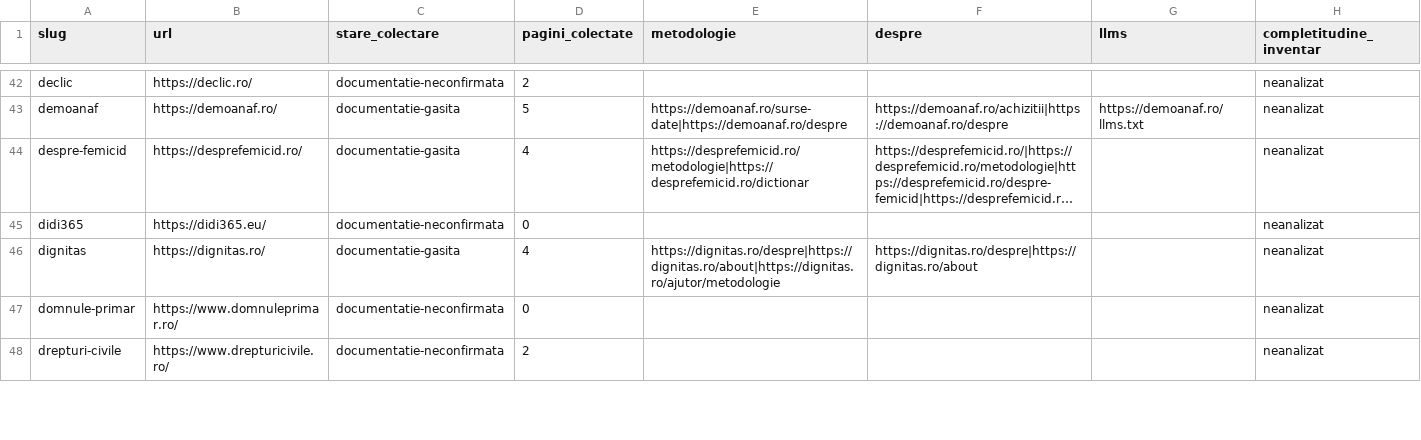
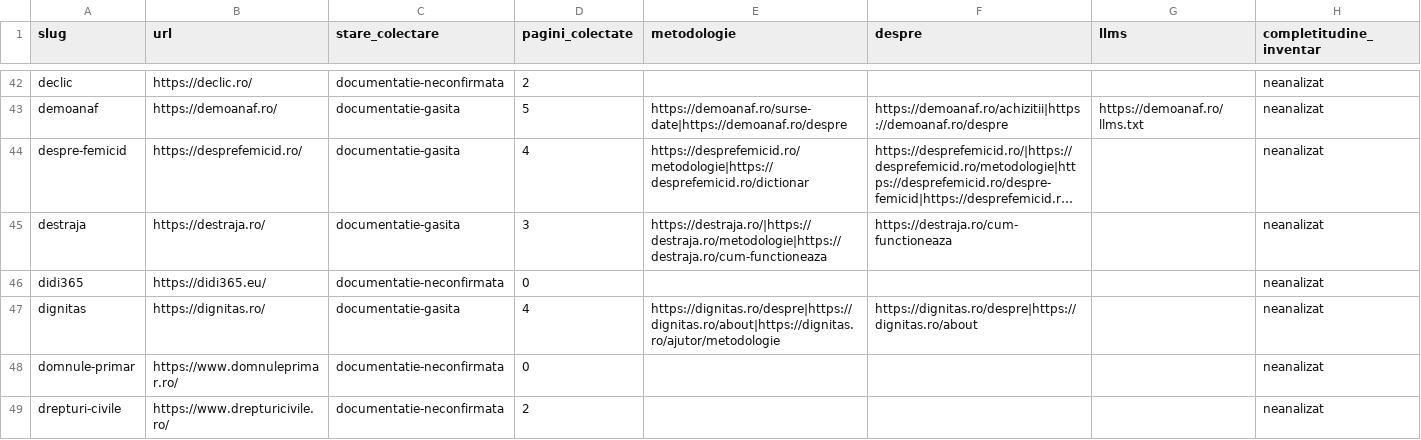
Before and after one commit to gov2-ro/awesome-civtech-ro, a CSV file: data/taxonomy-v2/observatii/documentare/rezumat.csv, drawn as a sheet; only a part is shown, gaps mark what is left out; long unchanged cells end in …; the diff names each change by its address in the sheet, - before the commit and + after, or states it on an @@ line.

```diff
--- a/data/taxonomy-v2/observatii/documentare/rezumat.csv
+++ b/data/taxonomy-v2/observatii/documentare/rezumat.csv
+row 45: destraja | https://destraja.ro/ | documentatie-gasita | 3 | https://destraja.ro/|https://destraja.ro/metodologie|https://destraja.ro/cum-functioneaza | https://destraja.ro/cum-functioneaza |  | neanalizat
```
Also changed, not shown: data/taxonomy-v2/observatii/inventare/acoperire.csv, data/taxonomy-v2/observatii/inventare/intrari-utilizator.csv, 4 other files.
